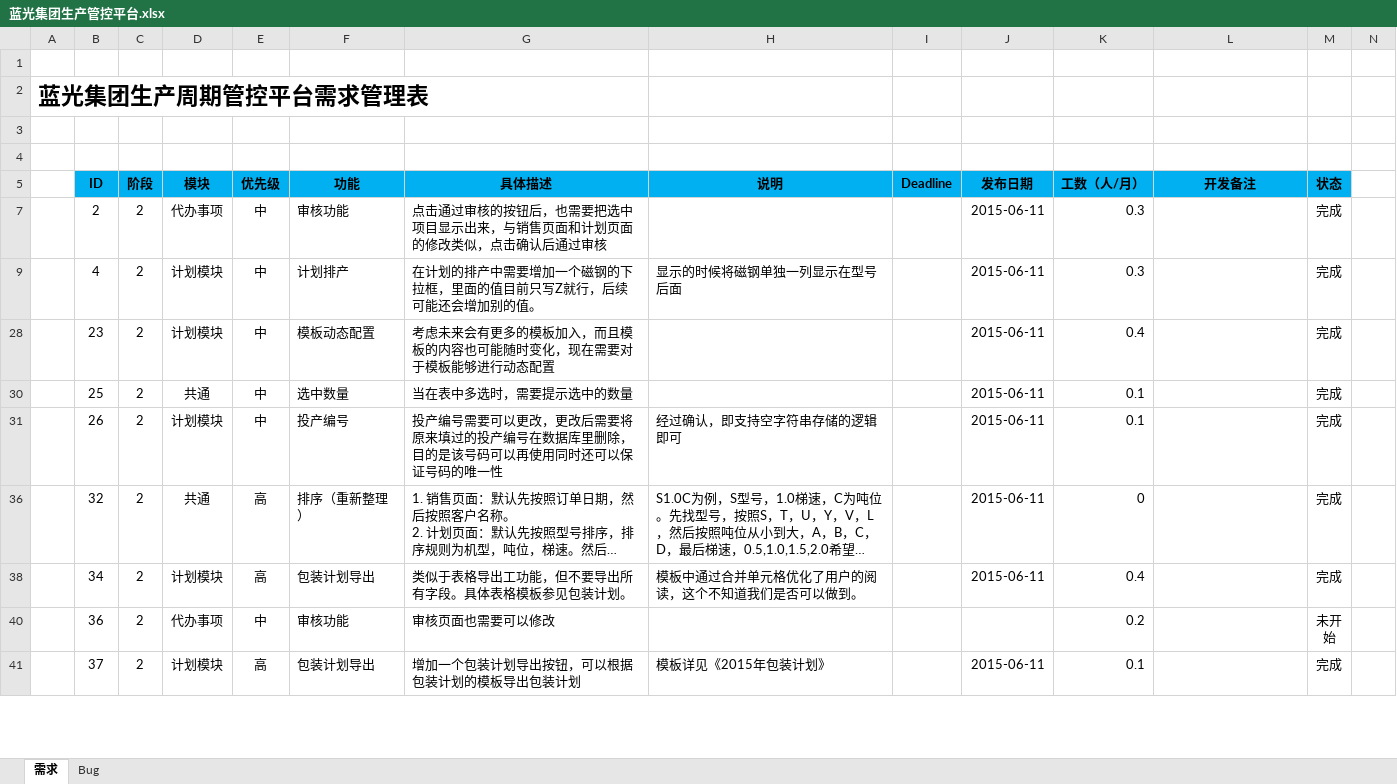
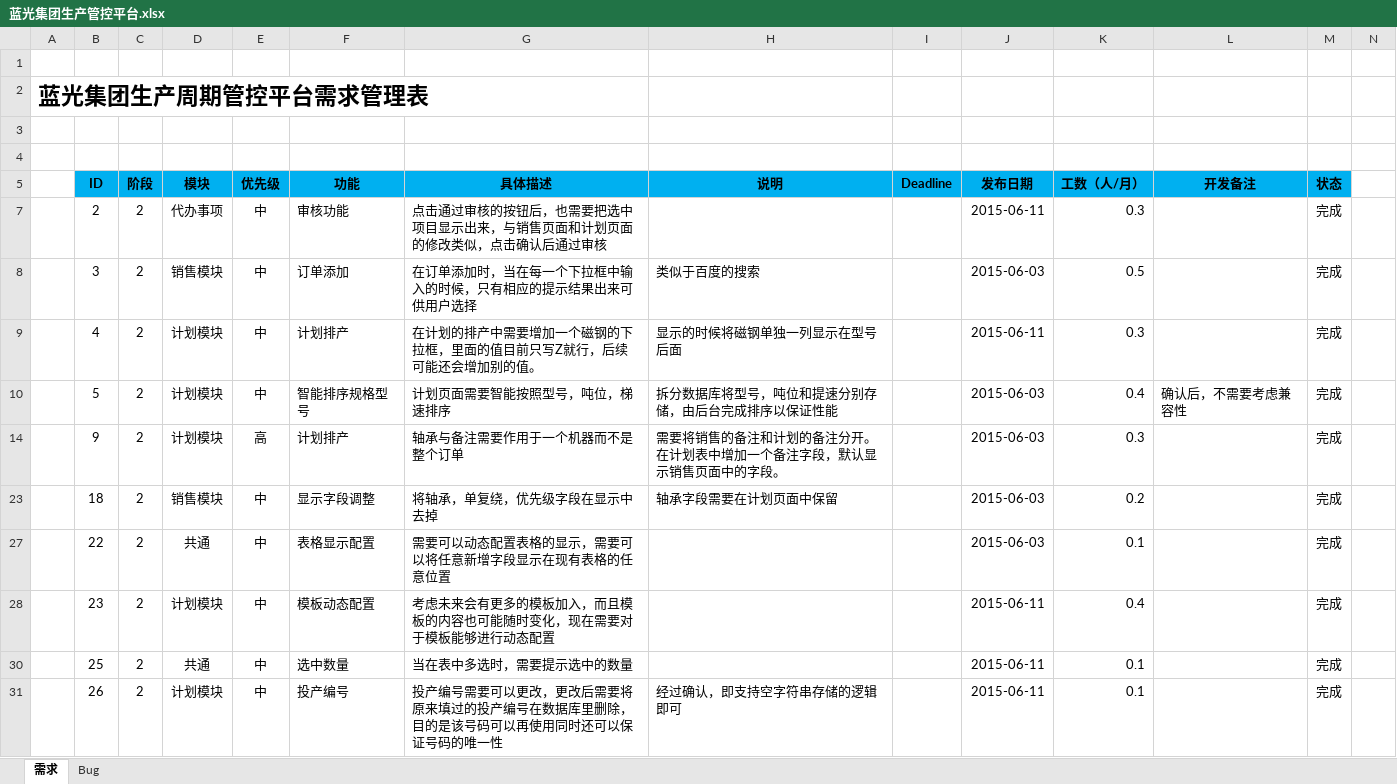
Before and after one commit to Patrick-Wang/BlueRay, an Excel workbook: Documentation/蓝光集团生产管控平台.xlsx, sheet 需求, drawn as a sheet; only a part is shown; the shorter side is filled out with more unchanged rows; long unchanged cells end in …; values as stored, in another font and other column widths than the file's, no borders; rows hold the shown columns only; the diff covers the shown part only; the diff names each change by its address in the sheet, - before the commit and + after, or states it on an @@ line.

Commit message:
update

```diff
--- a/Documentation/蓝光集团生产管控平台.xlsx (sheet 需求)
+++ b/Documentation/蓝光集团生产管控平台.xlsx (sheet 需求)
@@ row 8 unhidden:  | 3 | 2 | 销售模块 | 中 | 订单添加 | 在订单添加时，当在每一个下拉框中输入的时候，只有相应的提示结果出来可供用户选择 | 类似于百度的搜索 |  | 2015-06-03 | 0.5 |  | 完成 @@
@@ row 10 unhidden:  | 5 | 2 | 计划模块 | 中 | 智能排序规格型号 | 计划页面需要智能按照型号，吨位，梯速排序 | 拆分数据库将型号，吨位和提速分别存储，由后台完成排序以保证性能 |  | 2015-06-03 | 0.4 | 确认后，不需要考虑兼容性 | 完成 @@
@@ row 14 unhidden:  | 9 | 2 | 计划模块 | 高 | 计划排产 | 轴承与备注需要作用于一个机器而不是整个订单 | 需要将销售的备注和计划的备注分开。在计划表中增加一个备注字段，默认显示销售页面中的字段。 |  | 2015-06-03 | 0.3 |  | 完成 @@
@@ row 23 unhidden:  | 18 | 2 | 销售模块 | 中 | 显示字段调整 | 将轴承，单复绕，优先级字段在显示中去掉 | 轴承字段需要在计划页面中保留 |  | 2015-06-03 | 0.2 |  | 完成 @@
@@ row 27 unhidden:  | 22 | 2 | 共通 | 中 | 表格显示配置 | 需要可以动态配置表格的显示，需要可以将任意新增字段显示在现有表格的任意位置 |  |  | 2015-06-03 | 0.1 |  | 完成 @@
```
Also changed, not shown: 3 hidden or unhidden rows and 1 edited cell elsewhere in this sheet.
